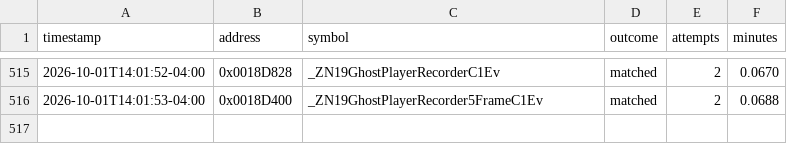
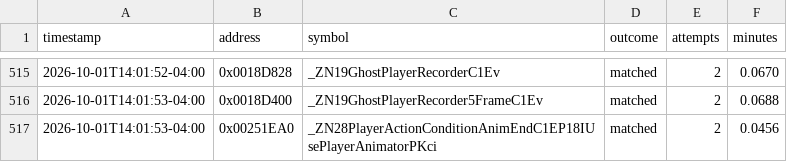
Before and after one commit to exgota/super-mario-3d-land-browser, a CSV file: project/ledger.csv, drawn as a sheet; only a part is shown, gaps mark what is left out; the diff names each change by its address in the sheet, - before the commit and + after, or states it on an @@ line.

```diff
--- a/project/ledger.csv
+++ b/project/ledger.csv
+row 517: 2026-10-01T14:01:53-04:00 | 0x00251EA0 | _ZN28PlayerActionConditionAnimEndC1EP18IUsePlayerAnimatorPKci | matched | 2 | 0.0456
```
Also changed, not shown: 2 other files.
